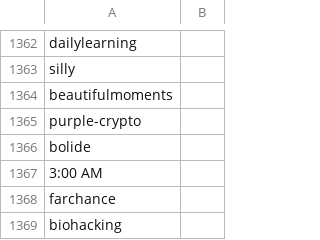
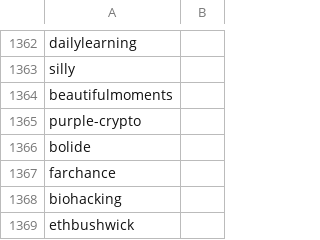
Before and after one commit to Karma3Labs/farcaster-graph, a CSV file: pipeline/channels/Top_Channels.csv, drawn as a sheet; only a part is shown, gaps mark what is left out; the shorter side is filled out with more unchanged rows.

Commit message:
fix: 3:00 AM channel missing from warpcast

```diff
--- a/pipeline/channels/Top_Channels.csv
+++ b/pipeline/channels/Top_Channels.csv
@@ -1366,3 +1366,2 @@ purple-crypto,
 bolide,
-3:00 AM,
 farchance,
```
